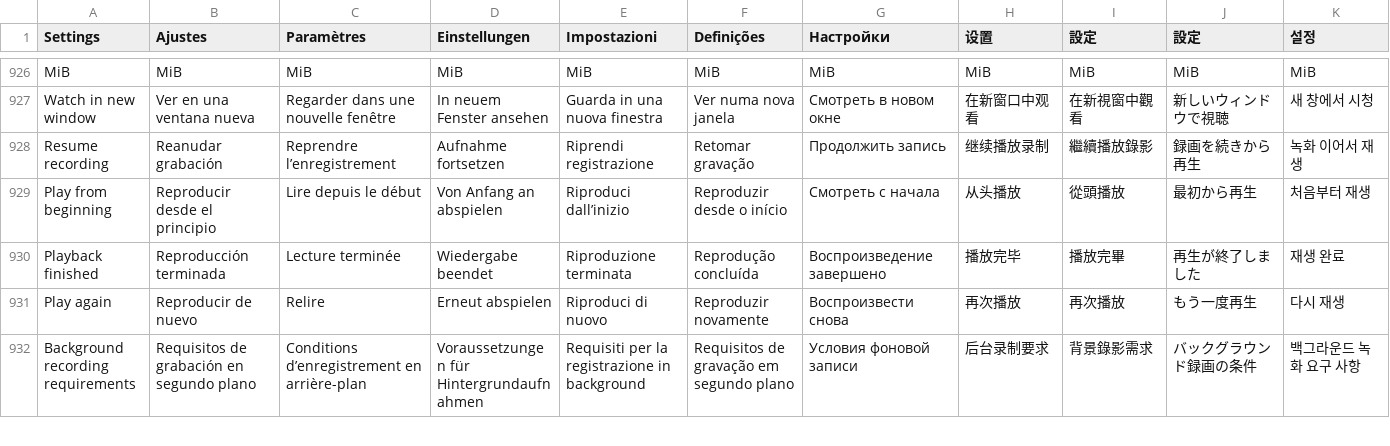
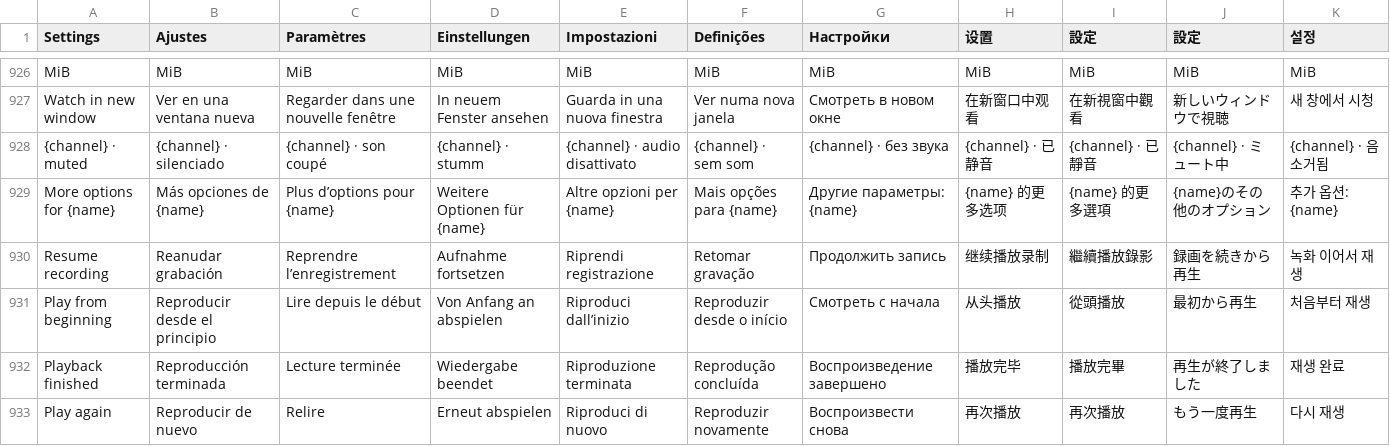
Before and after one commit to teng-lin/patina-iptv, a TSV file: crates/iptv-core/src/i18n/messages.tsv, drawn as a sheet; only a part is shown, gaps mark what is left out; the shorter side is filled out with more unchanged rows; the diff names each change by its address in the sheet, - before the commit and + after, or states it on an @@ line.

```diff
--- a/crates/iptv-core/src/i18n/messages.tsv
+++ b/crates/iptv-core/src/i18n/messages.tsv
+row 928: {channel} · muted | {channel} · silenciado | {channel} · son coupé | {channel} · stumm | {channel} · audio disattivato | {channel} · sem som | {channel} · без звука | {channel} · 已静音 | {channel} · 已靜音 | {channel} · ミュート中 | {channel} · 음소거됨
+row 929: More options for {name} | Más opciones de {name} | Plus d’options pour {name} | Weitere Optionen für {name} | Altre opzioni per {name} | Mais opções para {name} | Другие параметры: {name} | {name} 的更多选项 | {name} 的更多選項 | {name}のその他のオプション | 추가 옵션: {name}
```
Also changed, not shown: 22 other files.
